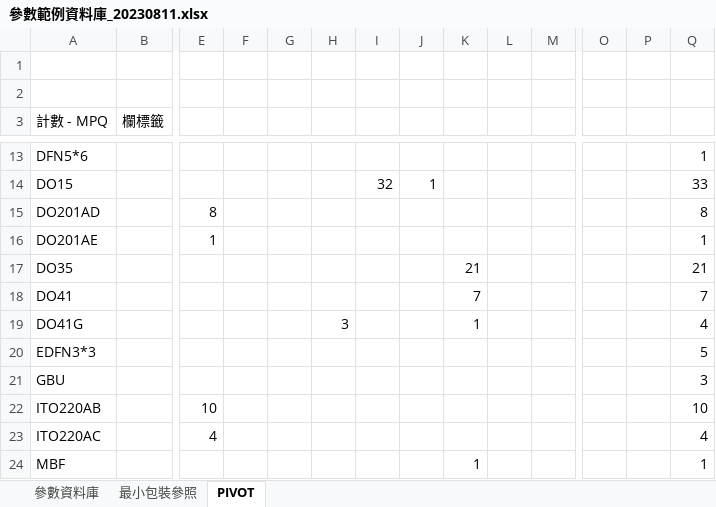
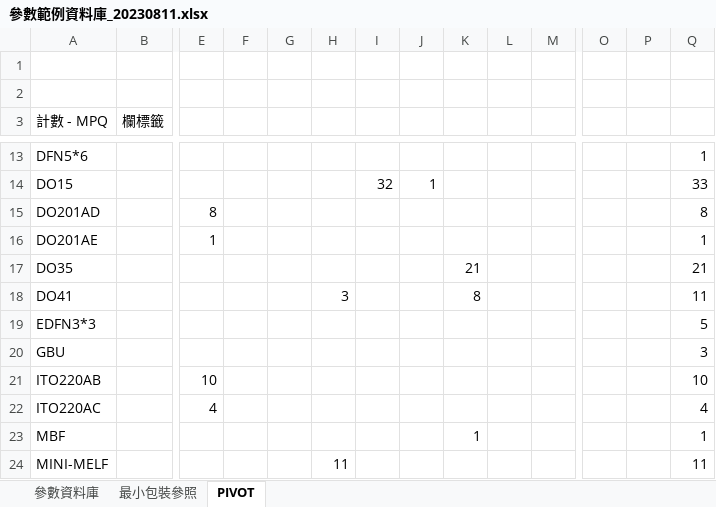
Before and after one commit to unssy/label_printing_20240401, an Excel workbook: 參數範例資料庫_20230811.xlsx, sheet PIVOT, drawn as a sheet; only a part is shown, gaps mark what is left out; the shorter side is filled out with more unchanged rows; values as stored, in another font and other column widths than the file's, no borders; rows hold the shown columns only; the diff names each change by its address in the sheet, - before the commit and + after, or states it on an @@ line.

```diff
--- a/參數範例資料庫_20230811.xlsx (sheet PIVOT)
+++ b/參數範例資料庫_20230811.xlsx (sheet PIVOT)
-H18: (empty)
+H18: 3
-K18: 7
+K18: 8
-Q18: 7
+Q18: 11
-row 19: DO41G |  |  |  |  | 3 |  |  | 1 |  |  |  |  | 4
```
Also changed, not shown: sheet 最小包裝參照, sheet 參數資料庫, hidden cells, parameters_dataframe.xlsx, 6 other files.
